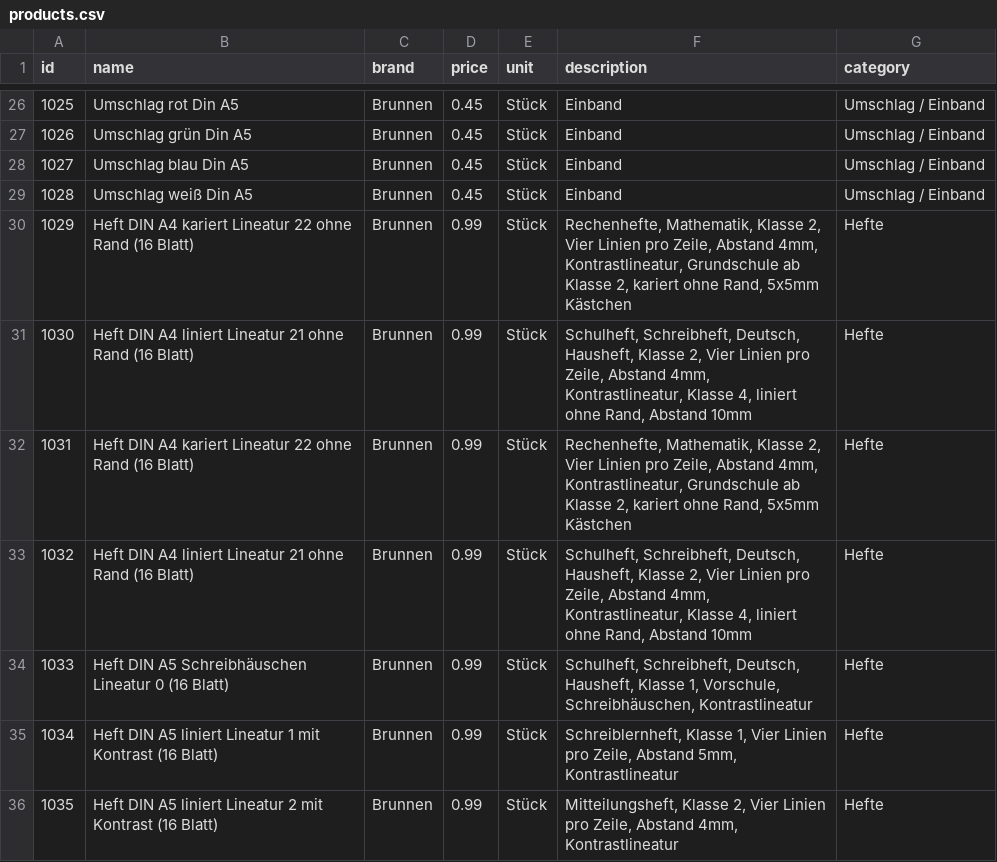
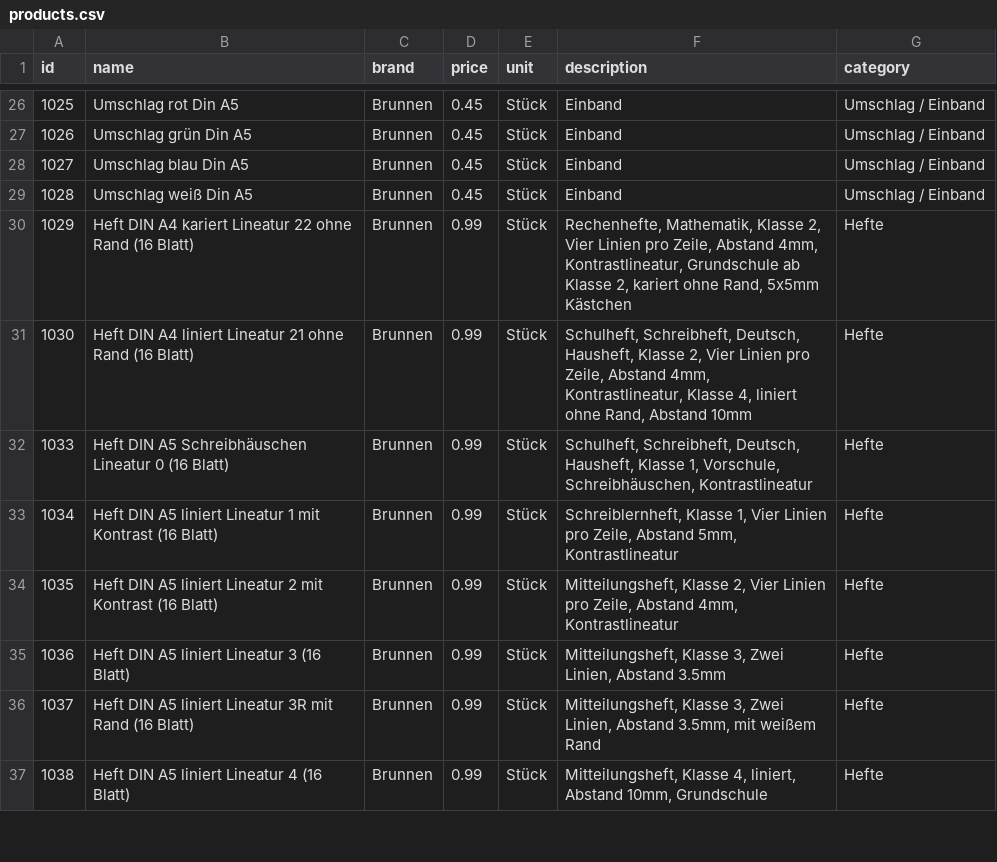
Before and after one commit to magrimuc/project-ds-end-to-end-v2, a CSV file: data/products.csv, drawn as a sheet; only a part is shown, gaps mark what is left out; the shorter side is filled out with more unchanged rows; removed rows and columns are numbered as before the commit, all else as after; the diff names each change by its address in the sheet, - before the commit and + after, or states it on an @@ line.

Commit message:
Remove duplicate Heft DIN A4 entries from products.csv
Removed two entries for 'Heft DIN A4' from the product list.

```diff
--- a/data/products.csv
+++ b/data/products.csv
-row 30: 1029 | Heft DIN A4 kariert Lineatur 22 ohne Rand (16 Blatt) | Brunnen | 0.99 | Stück | Rechenhefte, Mathematik, Klasse 2, Vier Linien pro Zeile, Abstand 4mm, Kontrastlineatur, Grundschule ab Klasse 2, kariert ohne Rand, 5x5mm Kästchen | Hefte
-row 31: 1030 | Heft DIN A4 liniert Lineatur 21 ohne Rand (16 Blatt) | Brunnen | 0.99 | Stück | Schulheft, Schreibheft, Deutsch, Hausheft, Klasse 2, Vier Linien pro Zeile, Abstand 4mm, Kontrastlineatur, Klasse 4, liniert ohne Rand, Abstand 10mm | Hefte
@@ column A (id) renumbered between rows 30 and 31 @@
```
